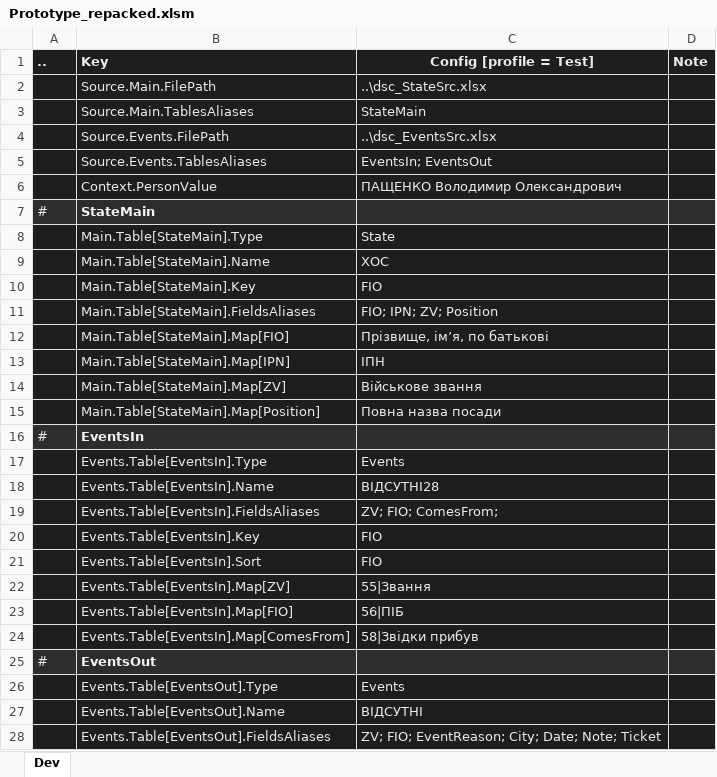
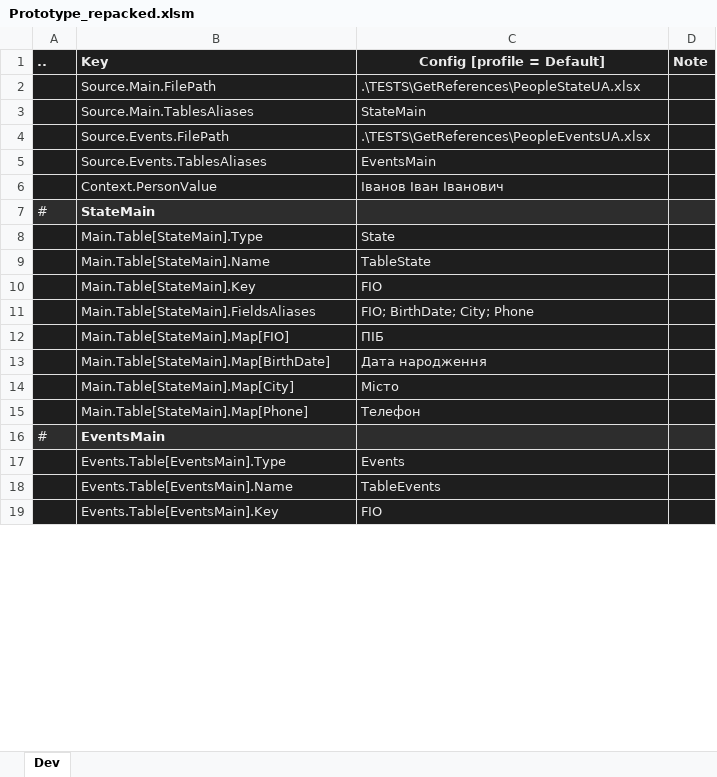
Before and after one commit to isrepeat/ExcelPrototype, an Excel workbook: Prototype/Prototype_repacked.xlsm, sheet Dev, drawn as a sheet; only a part is shown; values as stored, in another font and other column widths than the file's, no borders; charts and pictures and table styles not drawn; removed rows and columns are numbered as before the commit, all else as after; the diff covers the shown part only; the diff names each change by its address in the sheet, - before the commit and + after, or states it on an @@ line.

```diff
--- a/Prototype/Prototype_repacked.xlsm (sheet Dev)
+++ b/Prototype/Prototype_repacked.xlsm (sheet Dev)
-C1: Config [profile = Test]
+C1: Config [profile = Default]
-C2 (Config [profile = Default]): ..\dsc_StateSrc.xlsx
+C2 (Config [profile = Default]): .\TESTS\GetReferences\PeopleStateUA.xlsx
-C4 (Config [profile = Default]): ..\dsc_EventsSrc.xlsx
+C4 (Config [profile = Default]): .\TESTS\GetReferences\PeopleEventsUA.xlsx
-C5 (Config [profile = Default]): EventsIn; EventsOut
+C5 (Config [profile = Default]): EventsMain
-C6 (Config [profile = Default]): ПАЩЕНКО Володимир Олександрович
+C6 (Config [profile = Default]): Іванов Іван Іванович
-C9 (Config [profile = Default]): XОС
+C9 (Config [profile = Default]): TableState
-C11 (Config [profile = Default]): FIO; IPN; ZV; Position
+C11 (Config [profile = Default]): FIO; BirthDate; City; Phone
-C12 (Config [profile = Default]): Прізвище, ім’я, по батькові
+C12 (Config [profile = Default]): ПІБ
-row 13:  | Main.Table[StateMain].Map[IPN] | ІПН
-row 14:  | Main.Table[StateMain].Map[ZV] | Військове звання
-row 15:  | Main.Table[StateMain].Map[Position] | Повна назва посади
+row 13:  | Main.Table[StateMain].Map[BirthDate] | Дата народження
+row 14:  | Main.Table[StateMain].Map[City] | Місто
+row 15:  | Main.Table[StateMain].Map[Phone] | Телефон
-B16 (Key): EventsIn
+B16 (Key): EventsMain
-B17 (Key): Events.Table[EventsIn].Type
+B17 (Key): Events.Table[EventsMain].Type
-row 18:  | Events.Table[EventsIn].Name | ВІДСУТНІ28
-row 19:  | Events.Table[EventsIn].FieldsAliases | ZV; FIO; ComesFrom;
+row 18:  | Events.Table[EventsMain].Name | TableEvents
-B19 (Key): Events.Table[EventsIn].Key
+B19 (Key): Events.Table[EventsMain].Key
-row 21:  | Events.Table[EventsIn].Sort | FIO
-row 22:  | Events.Table[EventsIn].Map[ZV] | 55|Звання
-row 23:  | Events.Table[EventsIn].Map[FIO] | 56|ПІБ
-row 24:  | Events.Table[EventsIn].Map[ComesFrom] | 58|Звідки прибув
-row 25: # | EventsOut
-row 26:  | Events.Table[EventsOut].Type | Events
-row 27:  | Events.Table[EventsOut].Name | ВІДСУТНІ
-row 28:  | Events.Table[EventsOut].FieldsAliases | ZV; FIO; EventReason; City; Date; Note; Ticket
```
Also changed, not shown: 9 added rows, 9 removed rows and 1 edited cell elsewhere in this sheet, charts or pictures, Prototype/Prototype.xlsm, 22 other files.
